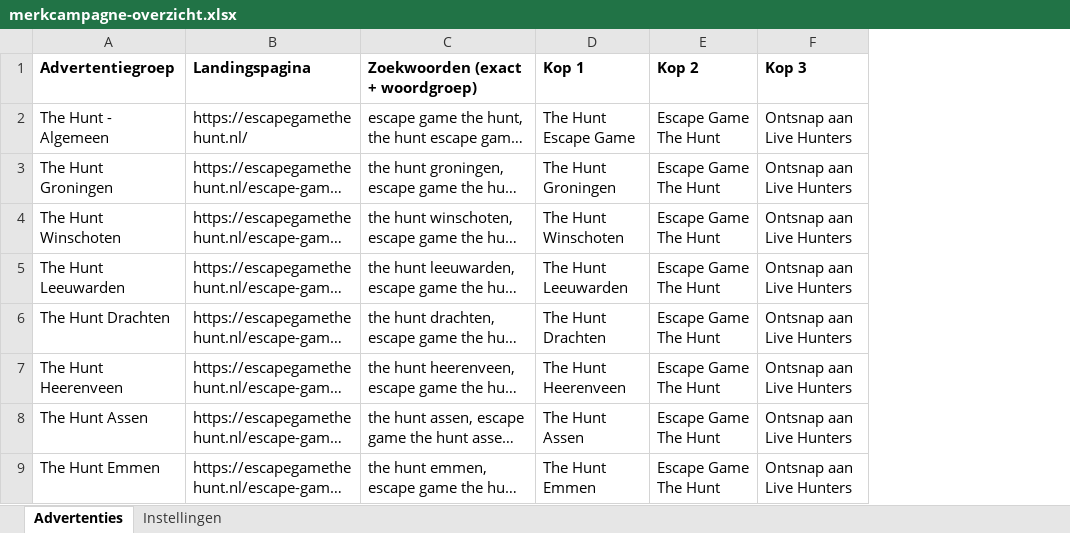
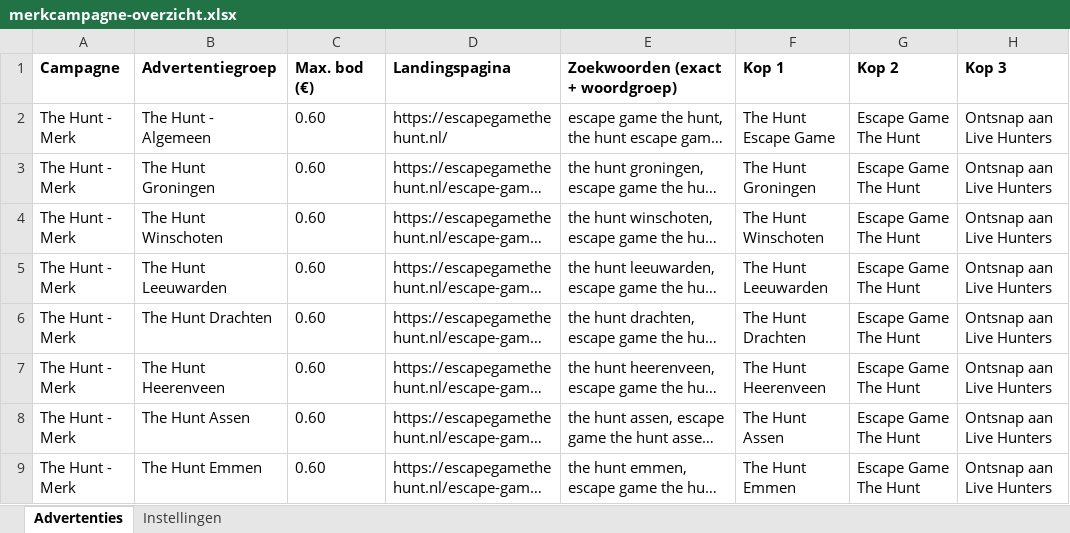
Before and after one commit to itandleisure/website-escapegamethehunt.nl, an Excel workbook: tools/seo/ads/merkcampagne/merkcampagne-overzicht.xlsx, sheet Advertenties, drawn as a sheet; only a part is shown; long unchanged cells end in …; values as stored, in another font and other column widths than the file's, no borders; the diff covers the shown part only; the diff names each change by its address in the sheet, - before the commit and + after, or states it on an @@ line.

```diff
--- a/tools/seo/ads/merkcampagne/merkcampagne-overzicht.xlsx (sheet Advertenties)
+++ b/tools/seo/ads/merkcampagne/merkcampagne-overzicht.xlsx (sheet Advertenties)
+column A (Campagne), rows 2-9: all The Hunt - Merk
+column C (Max. bod (€)), rows 2-9: all 0.60
```
Also changed, not shown: 34 added rows elsewhere in this sheet, sheet Instellingen, 2 other files.
